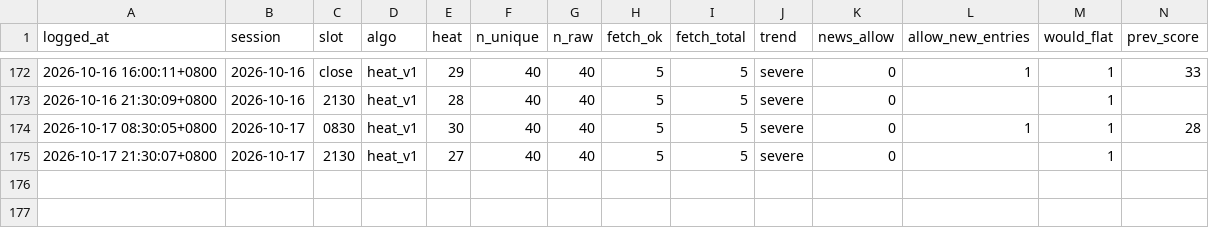
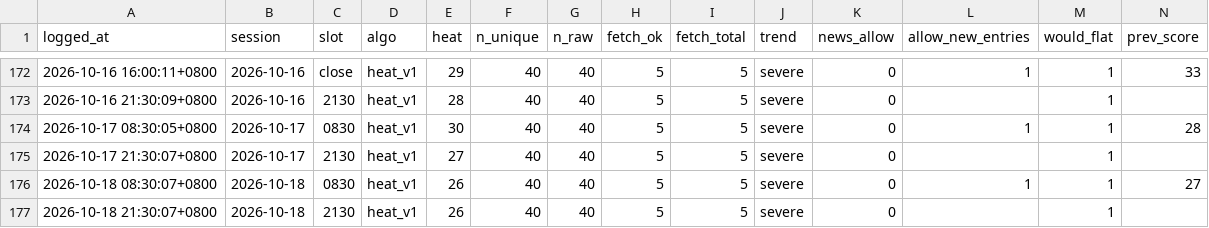
Before and after one commit to kendottv/trade, a CSV file: snr_backtest/paper/news_journal.csv, drawn as a sheet; only a part is shown, gaps mark what is left out; rows hold the shown columns only; the diff names each change by its address in the sheet, - before the commit and + after, or states it on an @@ line.

```diff
--- a/snr_backtest/paper/news_journal.csv
+++ b/snr_backtest/paper/news_journal.csv
+row 176: 2026-10-18 08:30:07+0800 | 2026-10-18 | 0830 | heat_v1 | 26 | 40 | 40 | 5 | 5 | severe | 0 | 1 | 1 | 27
+row 177: 2026-10-18 21:30:07+0800 | 2026-10-18 | 2130 | heat_v1 | 26 | 40 | 40 | 5 | 5 | severe | 0 |  | 1
```
Also changed, not shown: 6 other files.
